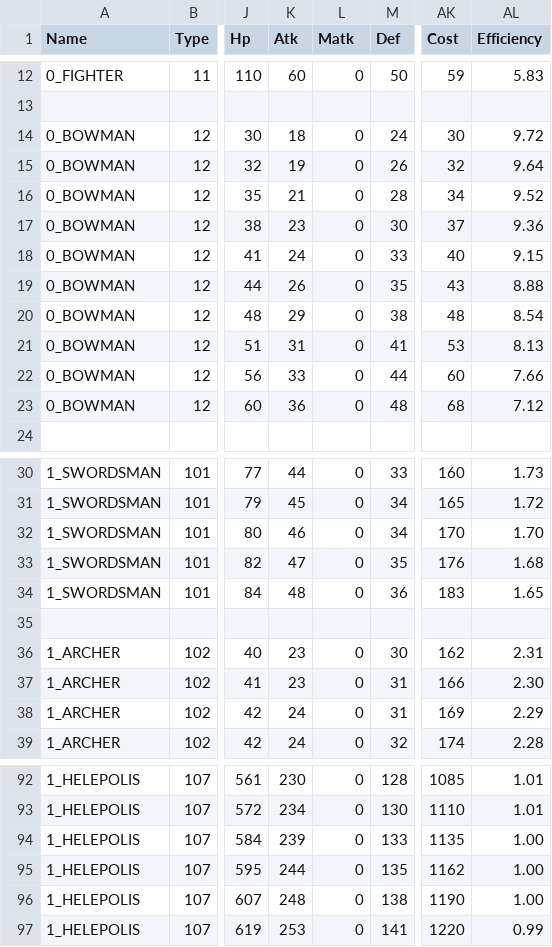
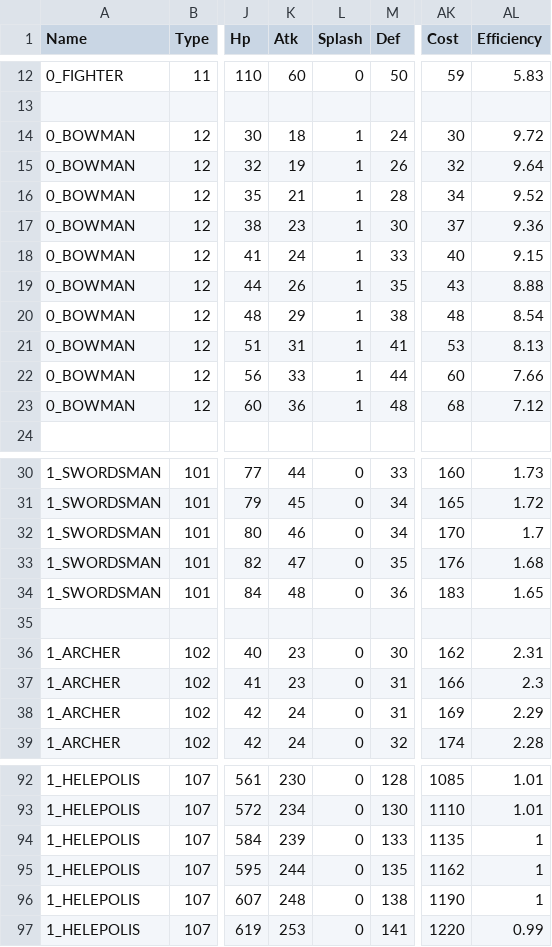
Before and after one commit to giulianob/tribalhero, a CSV file: conf/csv/unit.csv, drawn as a sheet; only a part is shown, gaps mark what is left out; the diff covers the shown part only; the diff names each change by its address in the sheet, - before the commit and + after, or states it on an @@ line.

Commit message:
Added Splash damage to Battle stats. I renamed the matk in the CSV to splash.

```diff
--- a/conf/csv/unit.csv
+++ b/conf/csv/unit.csv
-L1: Matk
+L1: Splash
-L14:L23 (Splash): 0
+L14:L23 (Splash): 1
-AL32 (Efficiency): 1.70
+AL32 (Efficiency): 1.7
-AL37 (Efficiency): 2.30
+AL37 (Efficiency): 2.3
-AL94:AL96 (Efficiency): 1.00
+AL94:AL96 (Efficiency): 1
```
Also changed, not shown: 2 edited cells elsewhere in this file, conf/csv/structure.csv, 14 other files.
